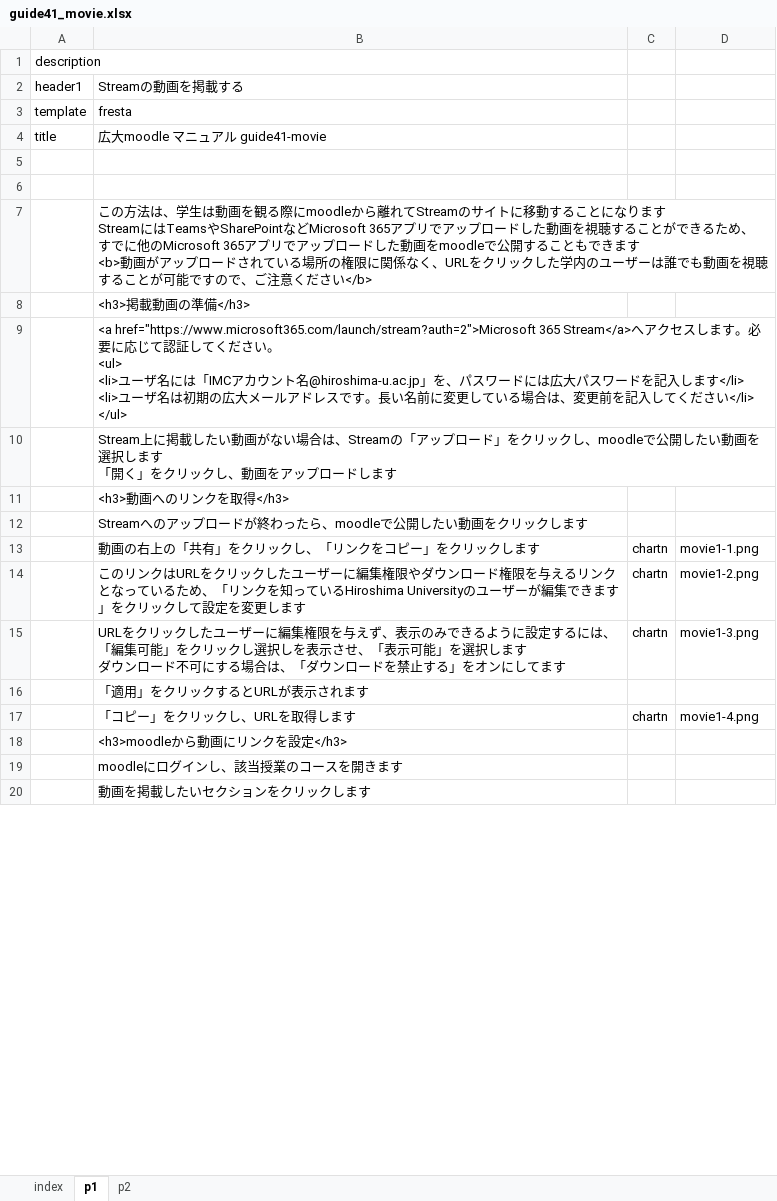
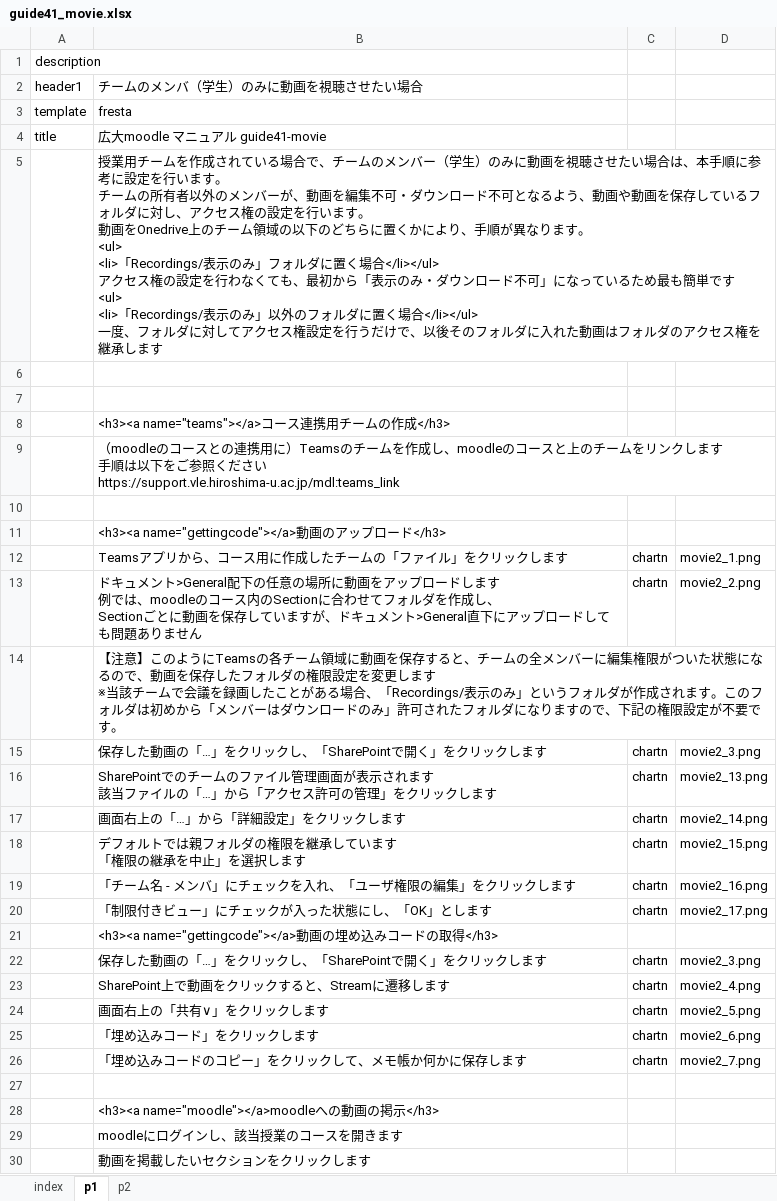
Before and after one commit to imc-lms-adm/support-vle-man, an Excel workbook: guide41_movie.xlsx, sheet p1, drawn as a sheet; only a part is shown; values as stored, in another font and other column widths than the file's, no borders; removed rows and columns are numbered as before the commit, all else as after; ↵ is a line break in a cell; the diff covers the shown part only; the diff names each change by its address in the sheet, - before the commit and + after, or states it on an @@ line.

```diff
--- a/guide41_movie.xlsx (sheet p1)
+++ b/guide41_movie.xlsx (sheet p1)
-B2: Streamの動画を掲載する
+B2: チームのメンバ（学生）のみに動画を視聴させたい場合
+row 5:  | 授業用チームを作成されている場合で、チームのメンバー（学生）のみに動画を視聴させたい場合は、本手順に参考に設定を行います。 ↵ チームの所有者以外のメンバーが、動画を編集不可・ダウンロード不可となるよう、動画や動画を保存しているフォルダに対し、アクセス権の設定を行います。 ↵ 動画をOnedrive上のチーム領域の以下のどちらに置くかにより、手順が異なります。 ↵ <ul> ↵ <li>「Recordings/表示のみ」フォルダに置く場合</li></ul> ↵ アクセス権の設定を行わなくても、最初から「表示のみ・ダウンロード不可」になっているため最も簡単です ↵ <ul> ↵ <li>「Recordings/表示のみ」以外のフォルダに置く場合</li></ul> ↵ 一度、フォルダに対してアクセス権設定を行うだけで、以後そのフォルダに入れた動画はフォルダのアクセス権を継承します
-B8: この方法は、学生は動画を観る際にmoodleから離れてStreamのサイトに移動することになります ↵ StreamにはTeamsやSharePointなどMicrosoft 365アプリでアップロードした動画を視聴することができるため、 ↵ すでに他のMicrosoft 365アプリでアップロードした動画をmoodleで公開することもできます ↵ <b>動画がアップロードされている場所の権限に関係なく、URLをクリックした学内のユーザーは誰でも動画を視聴することが可能ですので、ご注意ください</b>
+B8: <h3><a name="teams"></a>コース連携用チームの作成</h3>
-B9: <h3>掲載動画の準備</h3>
+B9: （moodleのコースとの連携用に）Teamsのチームを作成し、moodleのコースと上のチームをリンクします ↵ 手順は以下をご参照ください ↵ https://support.vle.hiroshima-u.ac.jp/mdl:teams_link
-B10: <a href="https://www.microsoft365.com/launch/stream?auth=2">Microsoft 365 Stream</a>へアクセスします。必要に応じて認証してください。 ↵ <ul> ↵ <li>ユーザ名には「IMCアカウント名@hiroshima-u.ac.jp」を、パスワードには広大パスワードを記入します</li> ↵ <li>ユーザ名は初期の広大メールアドレスです。長い名前に変更している場合は、変更前を記入してください</li> ↵ </ul>
+B10: (empty)
-B11: Stream上に掲載したい動画がない場合は、Streamの「アップロード」をクリックし、moodleで公開したい動画を選択します ↵ 「開く」をクリックし、動画をアップロードします
+B11: <h3><a name="gettingcode"></a>動画のアップロード</h3>
-row 11:  | <h3>動画へのリンクを取得</h3>
+row 12:  | Teamsアプリから、コース用に作成したチームの「ファイル」をクリックします | chartn | movie2_1.png
+row 13:  | ドキュメント>General配下の任意の場所に動画をアップロードします ↵ 例では、moodleのコース内のSectionに合わせてフォルダを作成し、 ↵ Sectionごとに動画を保存していますが、ドキュメント>General直下にアップロードしても問題ありません | chartn | movie2_2.png
-B14: Streamへのアップロードが終わったら、moodleで公開したい動画をクリックします
+B14: 【注意】このようにTeamsの各チーム領域に動画を保存すると、チームの全メンバーに編集権限がついた状態になるので、動画を保存したフォルダの権限設定を変更します ↵ ※当該チームで会議を録画したことがある場合、「Recordings/表示のみ」というフォルダが作成されます。このフォルダは初めから「メンバーはダウンロードのみ」許可されたフォルダになりますので、下記の権限設定が不要です。
+row 15:  | 保存した動画の「…」をクリックし、「SharePointで開く」をクリックします | chartn | movie2_3.png
+row 16:  | SharePointでのチームのファイル管理画面が表示されます ↵ 該当ファイルの「…」から「アクセス許可の管理」をクリックします | chartn | movie2_13.png
-B17: 動画の右上の「共有」をクリックし、「リンクをコピー」をクリックします
+B17: 画面右上の「…」から「詳細設定」をクリックします
-D17: movie1-1.png
+D17: movie2_14.png
-B18: このリンクはURLをクリックしたユーザーに編集権限やダウンロード権限を与えるリンクとなっているため、「リンクを知っているHiroshima Universityのユーザーが編集できます」をクリックして設定を変更します
+B18: デフォルトでは親フォルダの権限を継承しています ↵ 「権限の継承を中止」を選択します
-D18: movie1-2.png
+D18: movie2_15.png
-B19: URLをクリックしたユーザーに編集権限を与えず、表示のみできるように設定するには、「編集可能」をクリックし選択しを表示させ、「表示可能」を選択します ↵ ダウンロード不可にする場合は、「ダウンロードを禁止する」をオンにしてます
+B19: 「チーム名 - メンバ」にチェックを入れ、「ユーザ権限の編集」をクリックします
-D19: movie1-3.png
+D19: movie2_16.png
+row 20:  | 「制限付きビュー」にチェックが入った状態にし、「OK」とします | chartn | movie2_17.png
-B21: 「適用」をクリックするとURLが表示されます
+B21: <h3><a name="gettingcode"></a>動画の埋め込みコードの取得</h3>
+row 22:  | 保存した動画の「…」をクリックし、「SharePointで開く」をクリックします | chartn | movie2_3.png
+row 23:  | SharePoint上で動画をクリックすると、Streamに遷移します | chartn | movie2_4.png
+row 24:  | 画面右上の「共有∨」をクリックします | chartn | movie2_5.png
-B25: 「コピー」をクリックし、URLを取得します
+B25: 「埋め込みコード」をクリックします
-D25: movie1-4.png
+D25: movie2_6.png
+row 26:  | 「埋め込みコードのコピー」をクリックして、メモ帳か何かに保存します | chartn | movie2_7.png
+row 27: (empty)
-B28: <h3>moodleから動画にリンクを設定</h3>
+B28: <h3><a name="moodle"></a>moodleへの動画の掲示</h3>
```
Also changed, not shown: 3 added rows, 3 removed rows and 7 edited cells elsewhere in this sheet, sheet p2.
